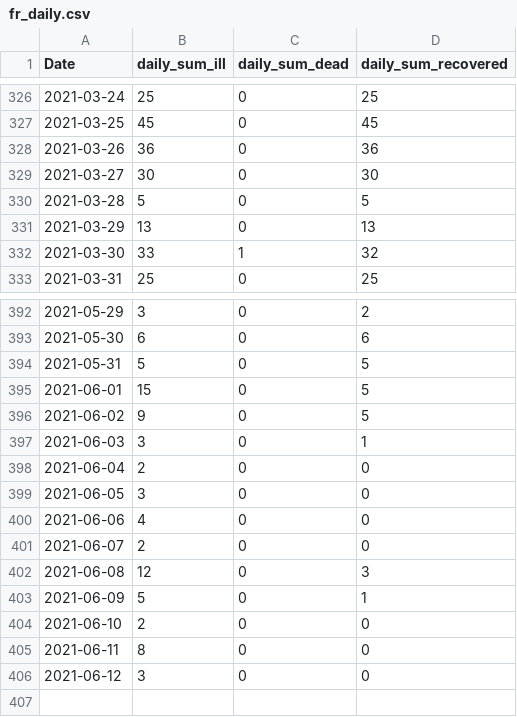
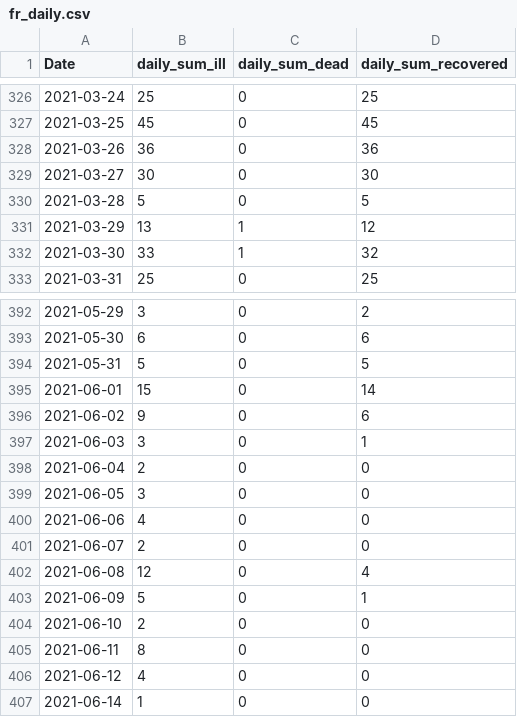
Before and after one commit to stefanreifenberg/svelte_d3_covidFR, a CSV file: public/fr_daily.csv, drawn as a sheet; only a part is shown, gaps mark what is left out.

```diff
--- a/public/fr_daily.csv
+++ b/public/fr_daily.csv
@@ -330,3 +330,3 @@ Date,daily_sum_ill,daily_sum_dead,daily_sum_recovered
 2021-03-28,5,0,5
-2021-03-29,13,0,13
+2021-03-29,13,1,12
 2021-03-30,33,1,32
@@ -394,4 +394,4 @@ Date,daily_sum_ill,daily_sum_dead,daily_sum_recovered
 2021-05-31,5,0,5
-2021-06-01,15,0,5
-2021-06-02,9,0,5
+2021-06-01,15,0,14
+2021-06-02,9,0,6
 2021-06-03,3,0,1
@@ -401,3 +401,3 @@ Date,daily_sum_ill,daily_sum_dead,daily_sum_recovered
 2021-06-07,2,0,0
-2021-06-08,12,0,3
+2021-06-08,12,0,4
 2021-06-09,5,0,1
@@ -405,2 +405,3 @@ Date,daily_sum_ill,daily_sum_dead,daily_sum_recovered
 2021-06-11,8,0,0
-2021-06-12,3,0,0
+2021-06-12,4,0,0
+2021-06-14,1,0,0
```
